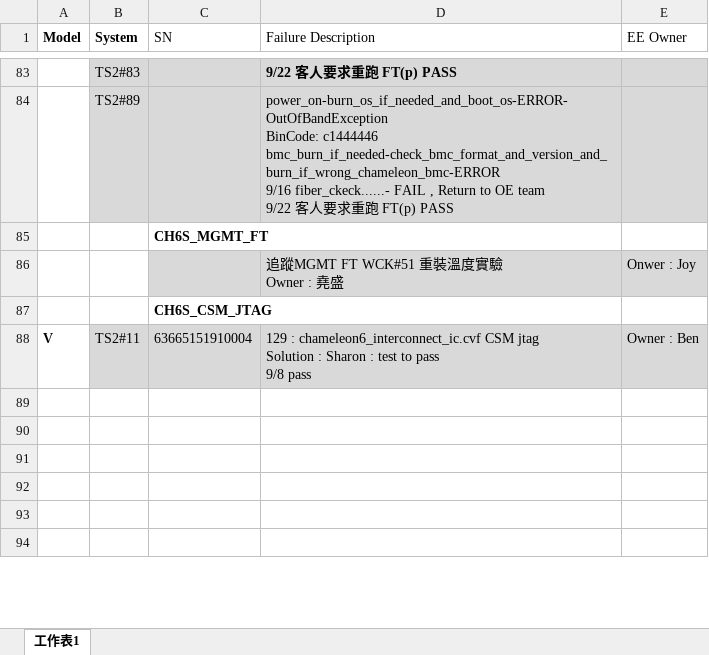
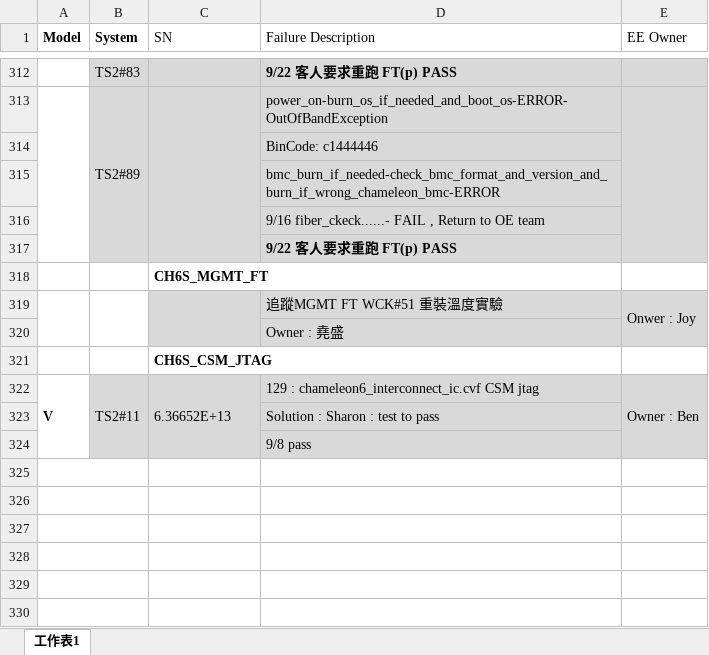
Before and after one commit to Kim-SWRD/Chameleon_test, an Excel workbook: Chameleon handover status.xlsx, sheet 工作表1, drawn as a sheet; only a part is shown, gaps mark what is left out; values as stored, in another font and other column widths than the file's, no borders; charts and pictures not drawn; addresses are those after the commit; ↵ is a line break in a cell; the diff covers the shown part only; the diff names each change by its address in the sheet, - before the commit and + after, or states it on an @@ line.

Commit message:
Update Chameleon handover status.xlsx via Streamlit Upload

```diff
--- a/Chameleon handover status.xlsx (sheet 工作表1)
+++ b/Chameleon handover status.xlsx (sheet 工作表1)
+A313:A317 merged
+B313:B317 merged
+C313:C317 merged
-D313 (Failure Description): power_on-burn_os_if_needed_and_boot_os-ERROR-OutOfBandException ↵ BinCode: c1444446 ↵ bmc_burn_if_needed-check_bmc_format_and_version_and_burn_if_wrong_chameleon_bmc-ERROR ↵ 9/16 fiber_ckeck......- FAIL , Return to OE team ↵ 9/22 客人要求重跑 FT(p) PASS
+D313 (Failure Description): power_on-burn_os_if_needed_and_boot_os-ERROR-OutOfBandException
+E313:E317 merged
+row 314:  |  |  | BinCode: c1444446
+row 315:  |  |  | bmc_burn_if_needed-check_bmc_format_and_version_and_burn_if_wrong_chameleon_bmc-ERROR
+row 316:  |  |  | 9/16 fiber_ckeck......- FAIL , Return to OE team
+row 317:  |  |  | 9/22 客人要求重跑 FT(p) PASS
+A319:A320 merged
+B319:B320 merged
+C319:C320 merged
-D319 (Failure Description): 追蹤MGMT FT WCK#51 重裝溫度實驗 ↵ Owner : 堯盛
+D319 (Failure Description): 追蹤MGMT FT WCK#51 重裝溫度實驗
+E319:E320 merged
+row 320:  |  |  | Owner : 堯盛
+A322:A324 merged
+B322:B324 merged
-C322 (SN): 63665151910004
+C322 (SN): 6.36652E+13
+C322:C324 merged
-D322 (Failure Description): …CSM jtag ↵ Solution : Sharon : test to pass ↵ 9/8 pass
+D322 (Failure Description): …CSM jtag
+E322:E324 merged
+row 323:  |  |  | Solution : Sharon : test to pass
+row 324:  |  |  | 9/8 pass
+A325:B325 merged
+A326:B326 merged
+A327:B327 merged
+A328:B328 merged
+A329:B329 merged
+A330:B330 merged
```
Also changed, not shown: other rows of this sheet, charts or pictures.
